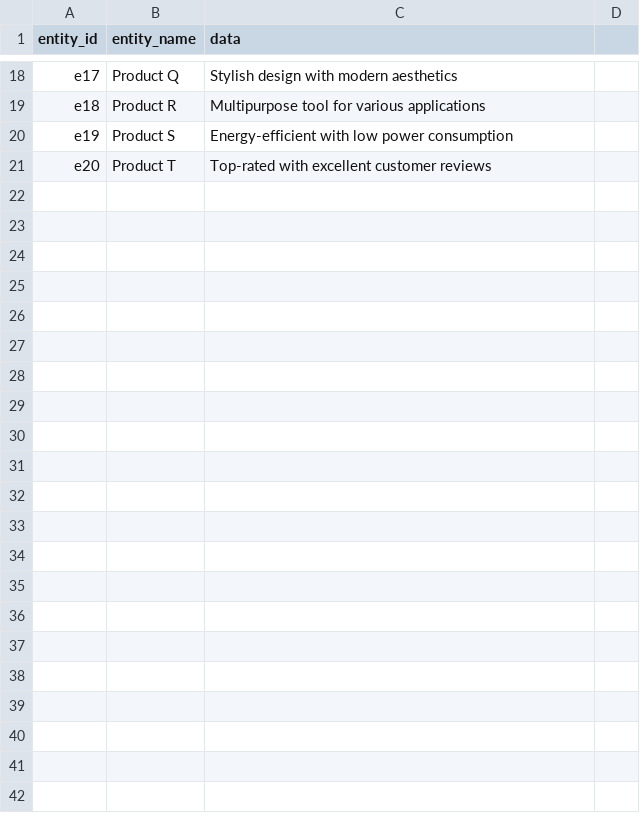
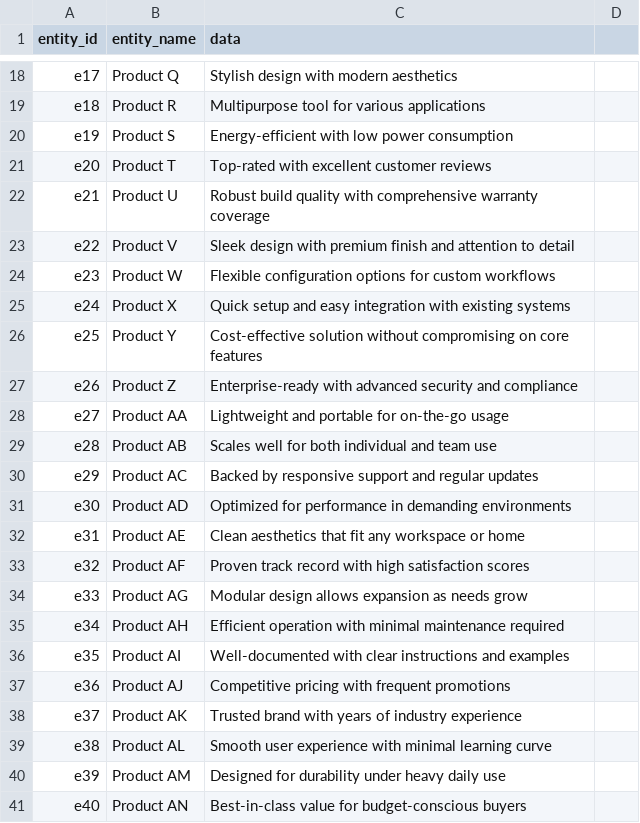
Before and after one commit to sohrabnamazinia/Top-K_Personalized_Reommendation_Package_Queries, a CSV file: data/sample_data.csv, drawn as a sheet; only a part is shown, gaps mark what is left out.

Commit message:
finish implementaiton of AQS, PCS, TEST BOTH and parameterization and MGT

```diff
--- a/data/sample_data.csv
+++ b/data/sample_data.csv
@@ -21 +21,21 @@ e19,Product S,Energy-efficient with low power consumption
 e20,Product T,Top-rated with excellent customer reviews
+e21,Product U,Robust build quality with comprehensive warranty coverage
+e22,Product V,Sleek design with premium finish and attention to detail
+e23,Product W,Flexible configuration options for custom workflows
+e24,Product X,Quick setup and easy integration with existing systems
+e25,Product Y,Cost-effective solution without compromising on core features
+e26,Product Z,Enterprise-ready with advanced security and compliance
+e27,Product AA,Lightweight and portable for on-the-go usage
+e28,Product AB,Scales well for both individual and team use
+e29,Product AC,Backed by responsive support and regular updates
+e30,Product AD,Optimized for performance in demanding environments
+e31,Product AE,Clean aesthetics that fit any workspace or home
+e32,Product AF,Proven track record with high satisfaction scores
+e33,Product AG,Modular design allows expansion as needs grow
+e34,Product AH,Efficient operation with minimal maintenance required
+e35,Product AI,Well-documented with clear instructions and examples
+e36,Product AJ,Competitive pricing with frequent promotions
+e37,Product AK,Trusted brand with years of industry experience
+e38,Product AL,Smooth user experience with minimal learning curve
+e39,Product AM,Designed for durability under heavy daily use
+e40,Product AN,Best-in-class value for budget-conscious buyers
```
Also changed, not shown: 9 other files.
